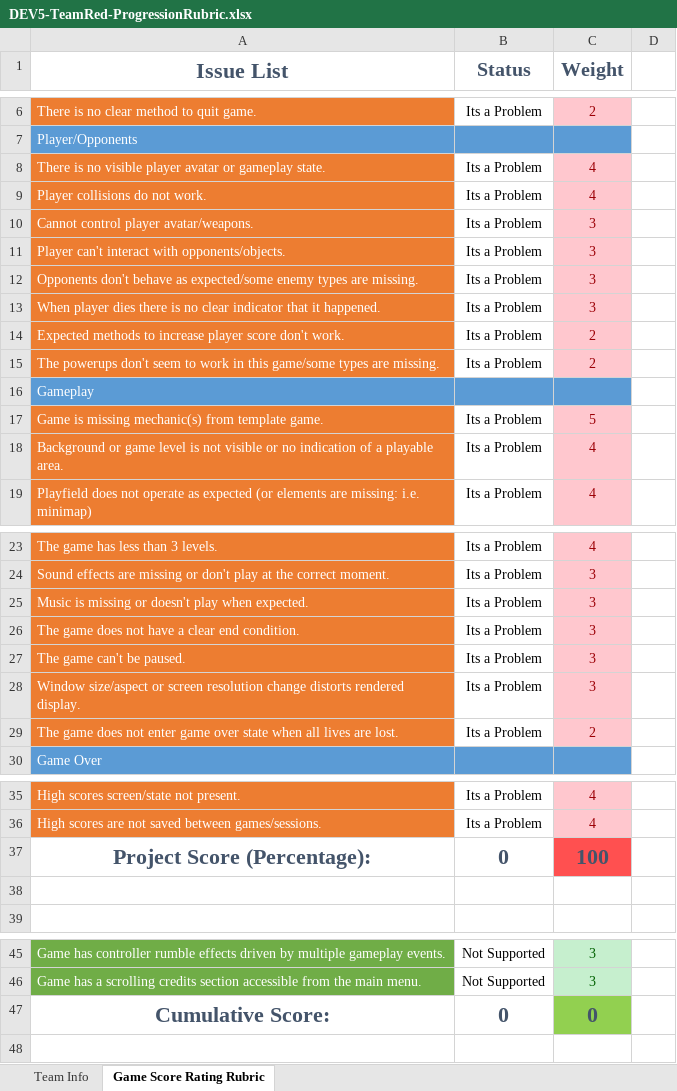
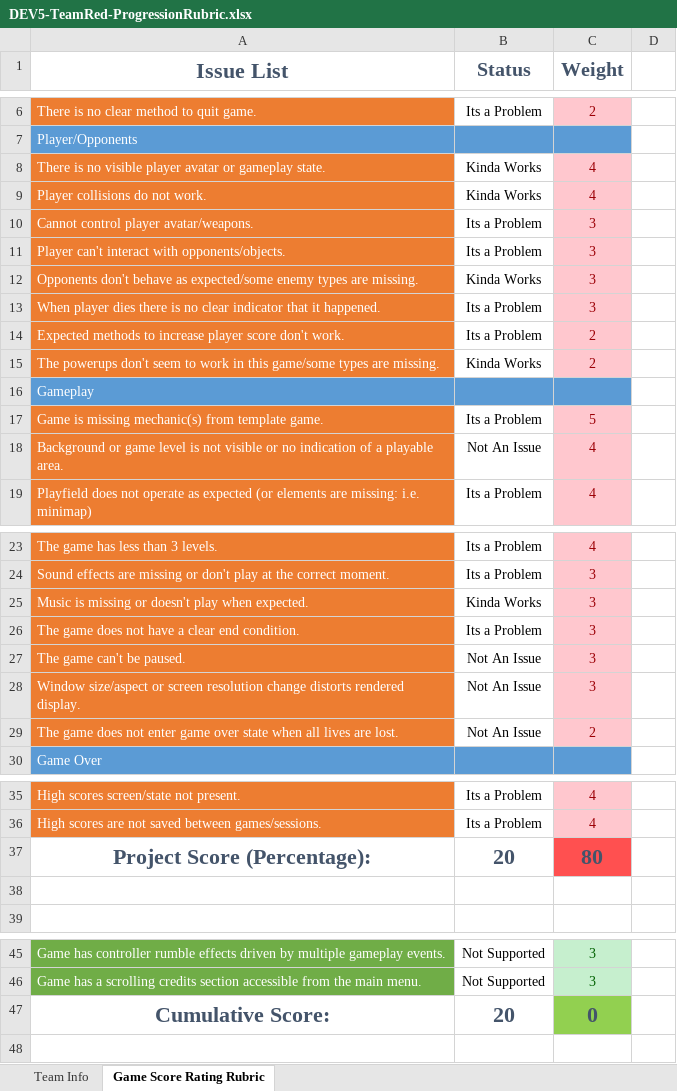
Before and after one commit to FSProjectPortfolioV/Red-2604, an Excel workbook: DEV5-TeamRed-ProgressionRubric.xlsx, sheet Game Score Rating Rubric, drawn as a sheet; only a part is shown, gaps mark what is left out; values as stored, in another font and other column widths than the file's, no borders; conditional formats not drawn; the diff covers the shown part only; the diff names each change by its address in the sheet, - before the commit and + after, or states it on an @@ line.

Commit message:
Update Progression Rubric

```diff
--- a/DEV5-TeamRed-ProgressionRubric.xlsx (sheet Game Score Rating Rubric)
+++ b/DEV5-TeamRed-ProgressionRubric.xlsx (sheet Game Score Rating Rubric)
-B8:B9 (Status): Its a Problem
+B8:B9 (Status): Kinda Works
-B12 (Status): Its a Problem
+B12 (Status): Kinda Works
-B15 (Status): Its a Problem
+B15 (Status): Kinda Works
-B18 (Status): Its a Problem
+B18 (Status): Not An Issue
-B25 (Status): Its a Problem
+B25 (Status): Kinda Works
-B27:B29 (Status): Its a Problem
+B27:B29 (Status): Not An Issue
-B37 (Status): 0
+B37 (Status): 20
-C37 (Weight): 100
+C37 (Weight): 80
-B47 (Status): 0
+B47 (Status): 20
```
Also changed, not shown: 1 edited cell elsewhere in this sheet.
